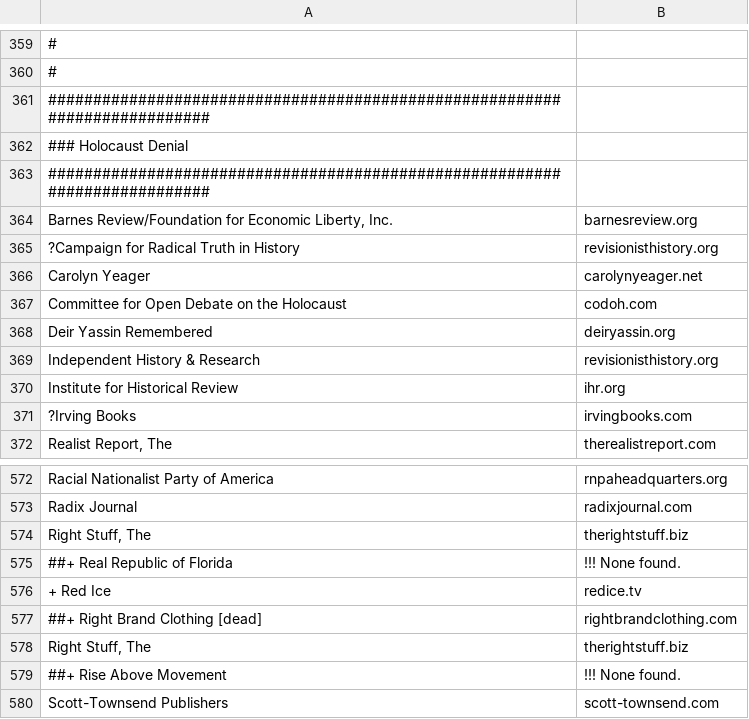
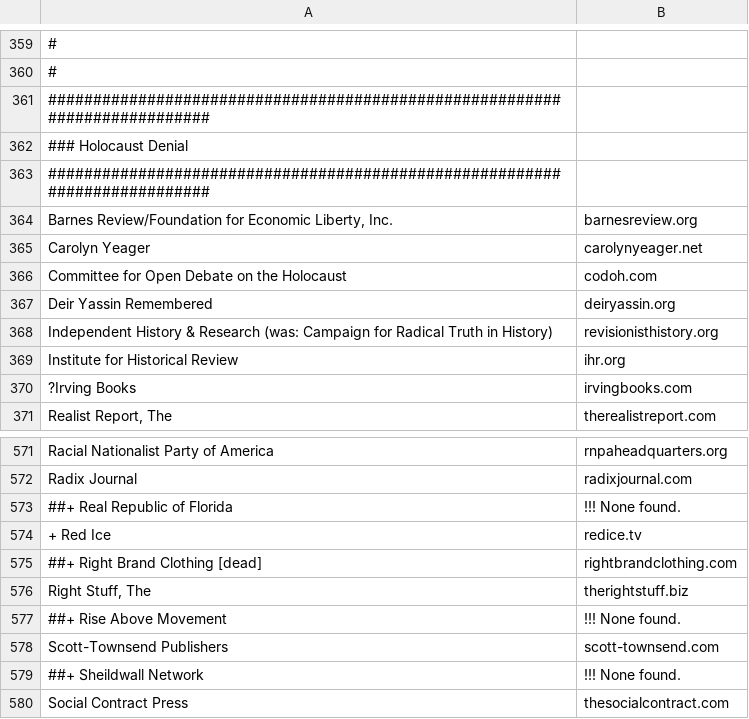
Before and after one commit to chigh/hategroup-dnsbl, a CSV file: import.csv, drawn as a sheet; only a part is shown, gaps mark what is left out; the shorter side is filled out with more unchanged rows; removed rows and columns are numbered as before the commit, all else as after; the diff names each change by its address in the sheet, - before the commit and + after, or states it on an @@ line.

```diff
--- a/import.csv
+++ b/import.csv
-row 365: ?Campaign for Radical Truth in History | revisionisthistory.org
-A368: …& Research
+A368: …& Research (was: Campaign for Radical Truth in History)
-row 574: Right Stuff, The | therightstuff.biz
```
Also changed, not shown: 5 other files.
